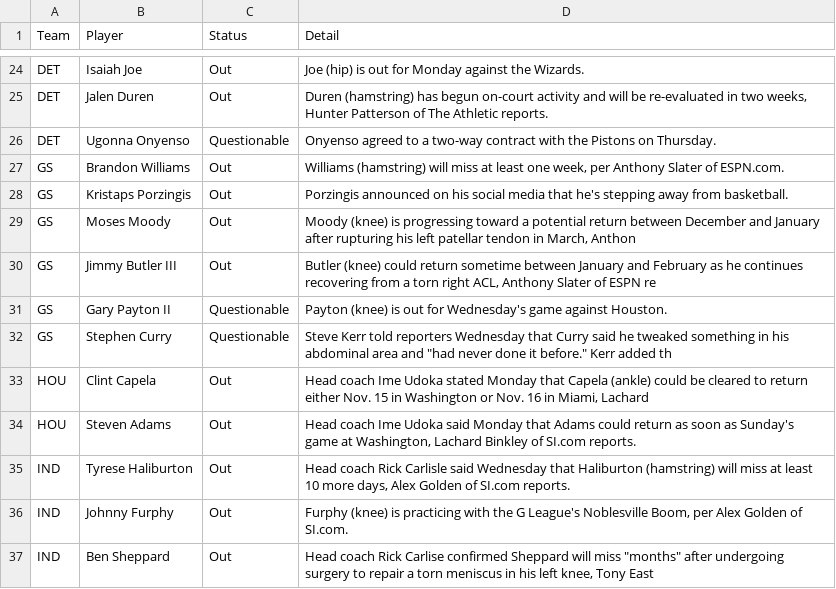
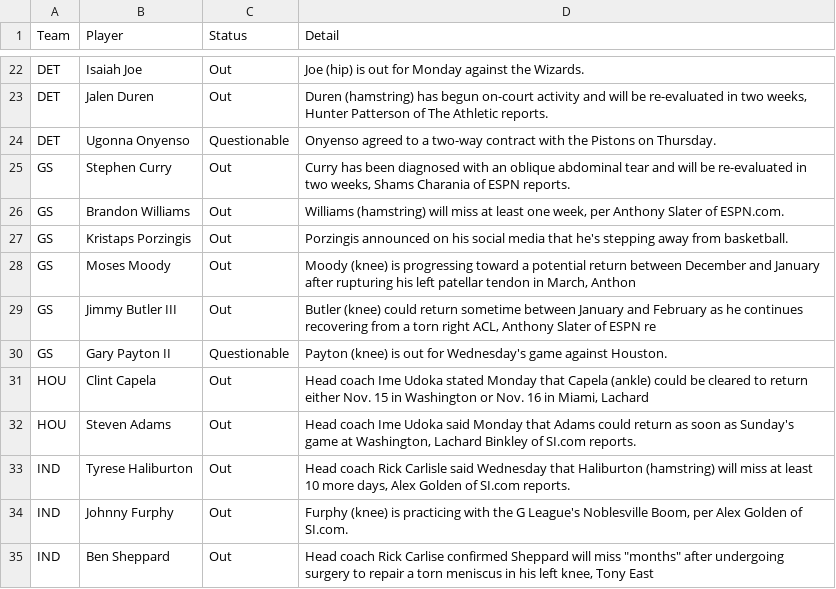
Before and after one commit to ECC370/stats, a CSV file: data/nba_injuries.csv, drawn as a sheet; only a part is shown, gaps mark what is left out; removed rows and columns are numbered as before the commit, all else as after; the diff covers the shown part only; the diff names each change by its address in the sheet, - before the commit and + after, or states it on an @@ line.

```diff
--- a/data/nba_injuries.csv
+++ b/data/nba_injuries.csv
+row 25: GS | Stephen Curry | Out | Curry has been diagnosed with an oblique abdominal tear and will be re-evaluated in two weeks, Shams Charania of ESPN reports.
-row 32: GS | Stephen Curry | Questionable | Steve Kerr told reporters Wednesday that Curry said he tweaked something in his abdominal area and "had never done it before." Kerr added th
```
Also changed, not shown: 5 added rows and 5 removed rows elsewhere in this file, data/nba_slate.csv, data/nba_slate_1.csv, 10 other files.
